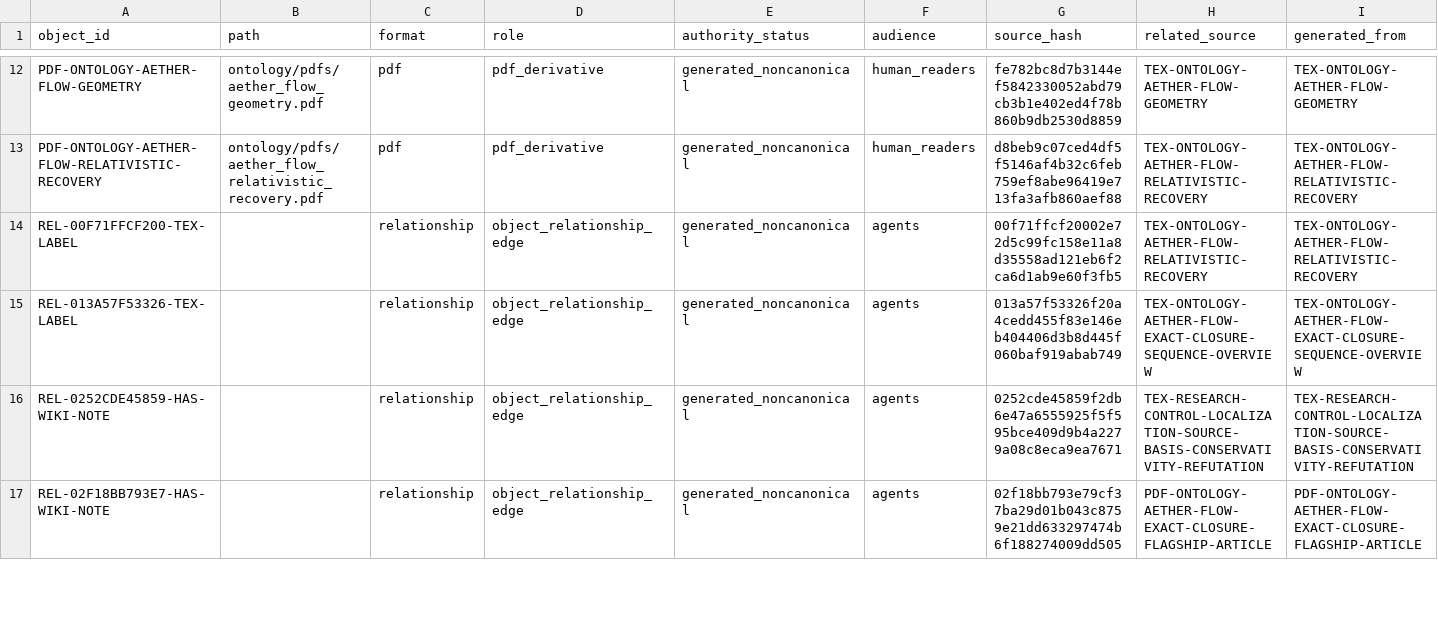
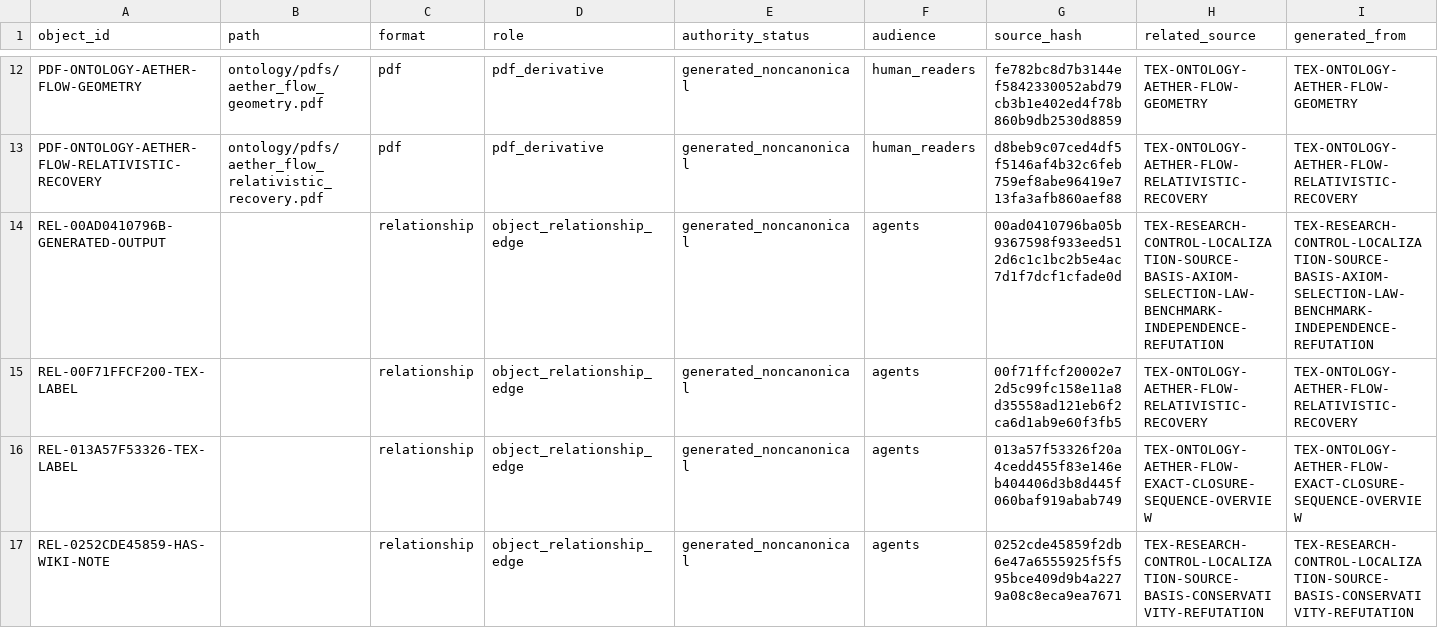
Before and after one commit to AngryOwlAI/The-AEther-Flow, a CSV file: registries/FILE_OBJECT_REGISTRY.csv, drawn as a sheet; only a part is shown, gaps mark what is left out; the shorter side is filled out with more unchanged rows; rows hold the shown columns only; the diff covers the shown part only; the diff names each change by its address in the sheet, - before the commit and + after, or states it on an @@ line.

Commit message:
Research control: RT-20260608-015 refuter@0.1.0--RT-20260608-015 completion
Decision: DDR-20260608-015

AgentJob: AJ-RT-20260608-015-001

Handoff: handoff-0015

Summary: Refuter preserved a local negative benchmark-independence result for the selection-law packet: S0--S4 and S_F expose useful controls but do not yet define survey domains tightly enough to prove invariant localization-relevant outputs across admissible source-defined selector classes.

Validation: memory bootstrap PASS; research-control PASS; diff allowlist PASS

Push: not performed

```diff
--- a/registries/FILE_OBJECT_REGISTRY.csv
+++ b/registries/FILE_OBJECT_REGISTRY.csv
+row 14: REL-00AD0410796B-GENERATED-OUTPUT |  | relationship | object_relationship_edge | generated_noncanonical | agents | 00ad0410796ba05b9367598f933eed512d6c1c1bc2b5e4ac7d1f7dcf1cfade0d | TEX-RESEARCH-CONTROL-LOCALIZATION-SOURCE-BASIS-AXIOM-SELECTION-LAW-BENCHMARK-INDEPENDENCE-REFUTATION | TEX-RESEARCH-CONTROL-LOCALIZATION-SOURCE-BASIS-AXIOM-SELECTION-LAW-BENCHMARK-INDEPENDENCE-REFUTATION
```
Also changed, not shown: 7 added rows elsewhere in this file, registries/CONTENT_SEMANTIC_REGISTRY.csv, registries/OBJECT_RELATIONSHIP_REGISTRY.csv, 27 other files.
